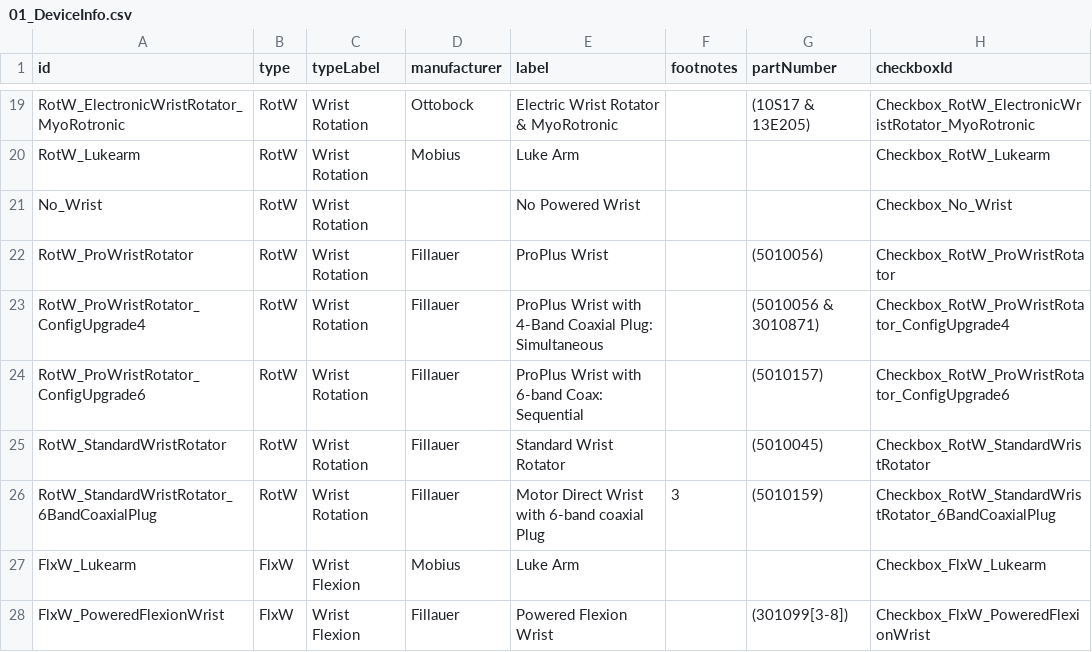
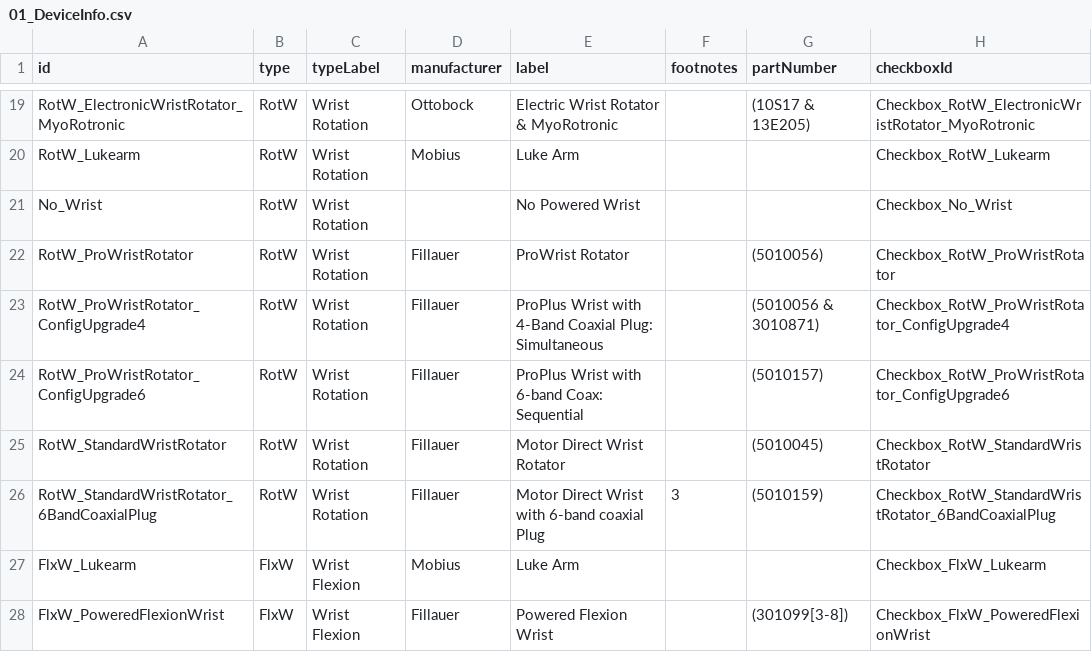
Before and after one commit to blair-lock/TRON-Device-Repos, a CSV file: 01_DeviceInfo.csv, drawn as a sheet; only a part is shown, gaps mark what is left out.

Commit message:
Update 01_DeviceInfo.csv

```diff
--- a/01_DeviceInfo.csv
+++ b/01_DeviceInfo.csv
@@ -21,6 +21,6 @@ RotW_Lukearm,RotW,Wrist Rotation,Mobius,Luke Arm,,,Checkbox_RotW_Lukearm
 No_Wrist,RotW,Wrist Rotation,,No Powered Wrist,,,Checkbox_No_Wrist
-RotW_ProWristRotator,RotW,Wrist Rotation,Fillauer,ProPlus Wrist,,(5010056),Checkbox_RotW_ProWristRotator
+RotW_ProWristRotator,RotW,Wrist Rotation,Fillauer,ProWrist Rotator,,(5010056),Checkbox_RotW_ProWristRotator
 RotW_ProWristRotator_ConfigUpgrade4,RotW,Wrist Rotation,Fillauer,ProPlus Wrist with 4-Band Coaxial Plug: Simultaneous,,(5010056 & 3010871),Checkbox_RotW_ProWristRotator_ConfigUpgrade4
 RotW_ProWristRotator_ConfigUpgrade6,RotW,Wrist Rotation,Fillauer,ProPlus Wrist with 6-band Coax: Sequential,,(5010157),Checkbox_RotW_ProWristRotator_ConfigUpgrade6
-RotW_StandardWristRotator,RotW,Wrist Rotation,Fillauer,Standard Wrist Rotator,,(5010045),Checkbox_RotW_StandardWristRotator
+RotW_StandardWristRotator,RotW,Wrist Rotation,Fillauer,Motor Direct Wrist Rotator,,(5010045),Checkbox_RotW_StandardWristRotator
 RotW_StandardWristRotator_6BandCoaxialPlug,RotW,Wrist Rotation,Fillauer,Motor Direct Wrist with 6-band coaxial Plug,3,(5010159),Checkbox_RotW_StandardWristRotator_6BandCoaxialPlug
```
